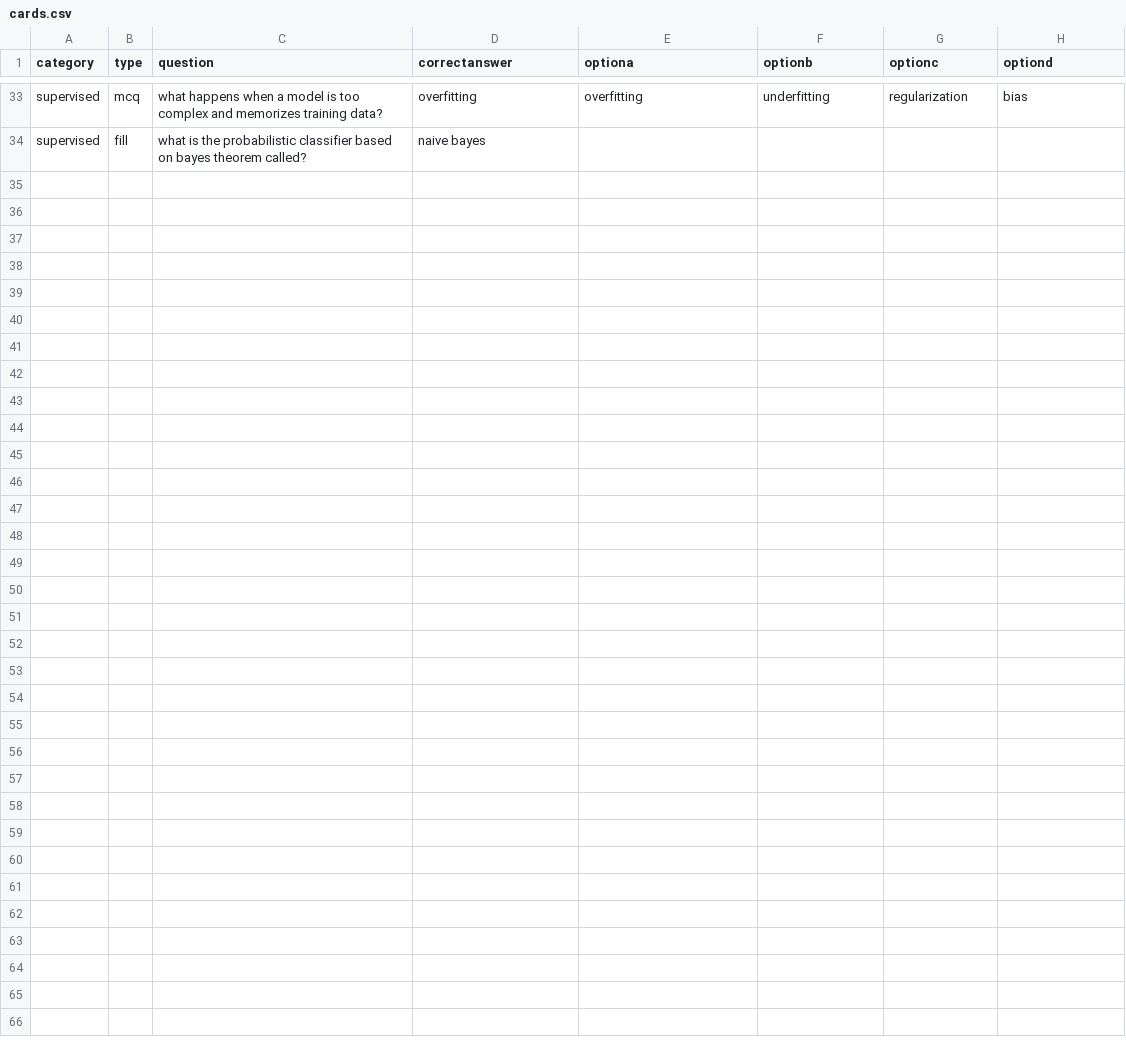
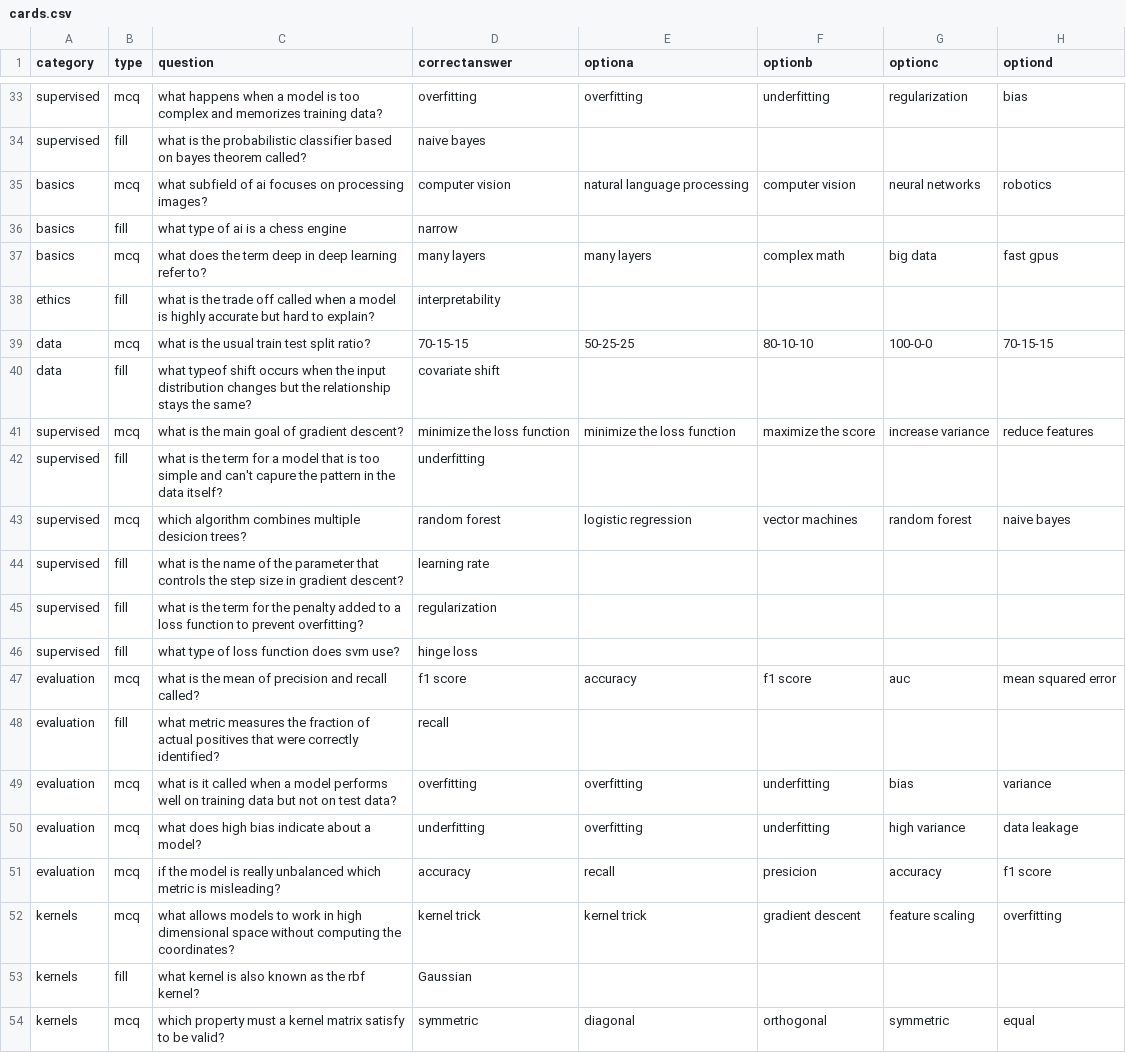
Before and after one commit to ivadebandit/ML-quiz, a CSV file: cards.csv, drawn as a sheet; only a part is shown, gaps mark what is left out; the diff names each change by its address in the sheet, - before the commit and + after, or states it on an @@ line.

Commit message:
add more questions from book's chapters 5 and 7

```diff
--- a/cards.csv
+++ b/cards.csv
+row 35: basics | mcq | what subfield of ai focuses on processing images? | computer vision | natural language processing | computer vision | neural networks | robotics
+row 36: basics | fill | what type of ai is a chess engine | narrow
+row 37: basics | mcq | what does the term deep in deep learning refer to? | many layers | many layers | complex math | big data | fast gpus
+row 38: ethics | fill | what is the trade off called when a model is highly accurate but hard to explain? | interpretability
+row 39: data | mcq | what is the usual train test split ratio? | 70-15-15 | 50-25-25 | 80-10-10 | 100-0-0 | 70-15-15
+row 40: data | fill | what typeof shift occurs when the input distribution changes but the relationship stays the same? | covariate shift
+row 41: supervised | mcq | what is the main goal of gradient descent? | minimize the loss function | minimize the loss function | maximize the score | increase variance | reduce features
+row 42: supervised | fill | what is the term for a model that is too simple and can't capure the pattern in the data itself? | underfitting
+row 43: supervised | mcq | which algorithm combines multiple desicion trees? | random forest | logistic regression | vector machines | random forest | naive bayes
+row 44: supervised | fill | what is the name of the parameter that controls the step size in gradient descent? | learning rate
+row 45: supervised | fill | what is the term for the penalty added to a loss function to prevent overfitting? | regularization
+row 46: supervised | fill | what type of loss function does svm use? | hinge loss
+row 47: evaluation | mcq | what is the mean of precision and recall called? | f1 score | accuracy | f1 score | auc | mean squared error
+row 48: evaluation | fill | what metric measures the fraction of actual positives that were correctly identified? | recall
+row 49: evaluation | mcq | what is it called when a model performs well on training data but not on test data? | overfitting | overfitting | underfitting | bias | variance
+row 50: evaluation | mcq | what does high bias indicate about a model? | underfitting | overfitting | underfitting | high variance | data leakage
+row 51: evaluation | mcq | if the model is really unbalanced which metric is misleading? | accuracy | recall | presicion | accuracy | f1 score
+row 52: kernels | mcq | what allows models to work in high dimensional space without computing the coordinates? | kernel trick | kernel trick | gradient descent | feature scaling | overfitting
+row 53: kernels | fill | what kernel is also known as the rbf kernel? | Gaussian
+row 54: kernels | mcq | which property must a kernel matrix satisfy to be valid? | symmetric | diagonal | orthogonal | symmetric | equal
```
Also changed, not shown: mistakes.csv.
